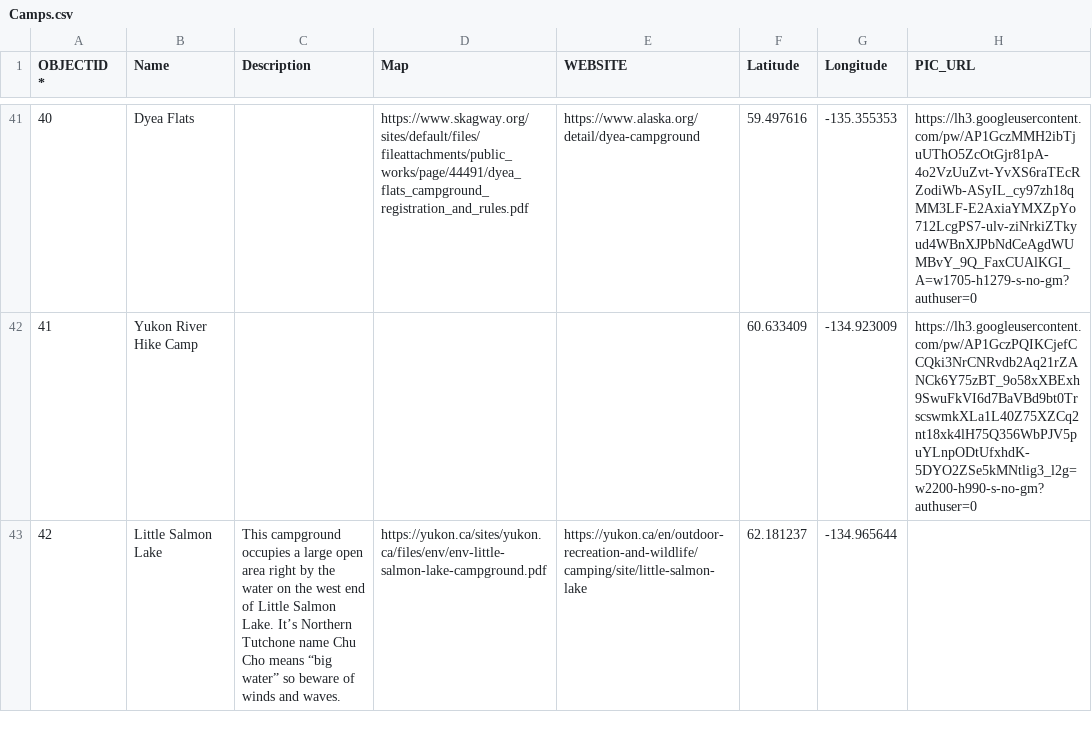
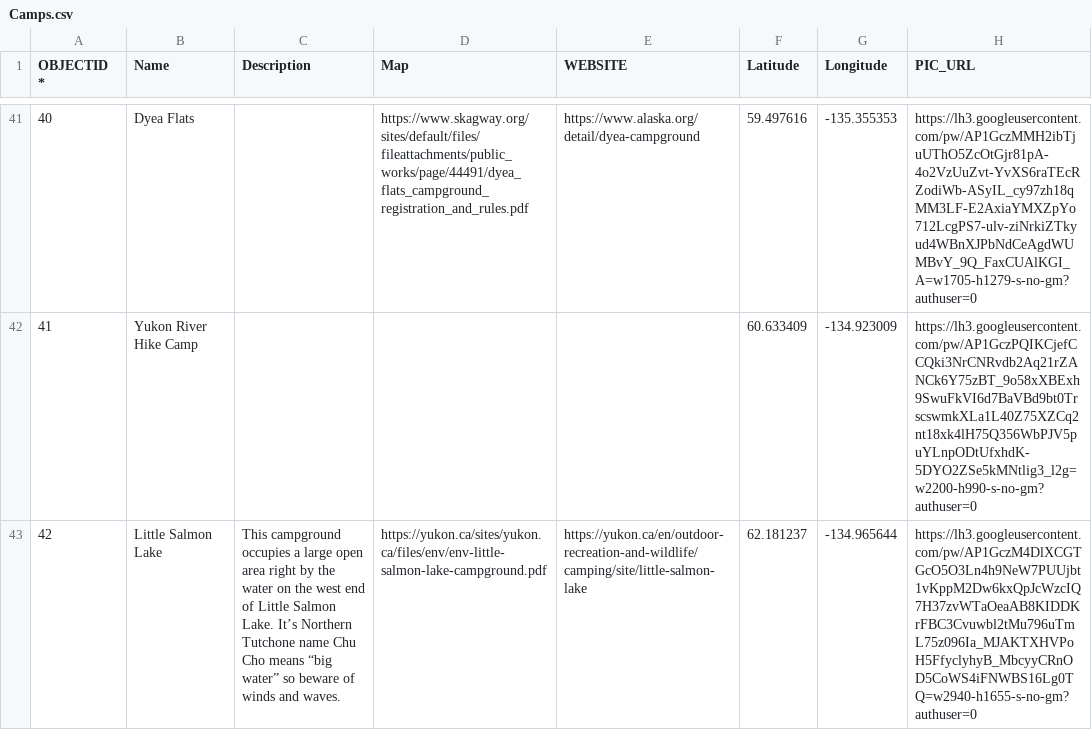
Before and after one commit to bgrrw/Yukon, a CSV file: CSV/Camps.csv, drawn as a sheet; only a part is shown, gaps mark what is left out; the diff names each change by its address in the sheet, - before the commit and + after, or states it on an @@ line.

Commit message:
Update Camps.csv

```diff
--- a/CSV/Camps.csv
+++ b/CSV/Camps.csv
-H43 (PIC_URL): (empty)
+H43 (PIC_URL): https://lh3.googleusercontent.com/pw/AP1GczM4DlXCGTGcO5O3Ln4h9NeW7PUUjbt1vKppM2Dw6kxQpJcWzcIQ7H37zvWTaOeaAB8KIDDKrFBC3Cvuwbl2tMu796uTmL75z096Ia_MJAKTXHVPoH5FfyclyhyB_MbcyyCRnOD5CoWS4iFNWBS16Lg0TQ=w2940-h1655-s-no-gm?authuser=0
```
